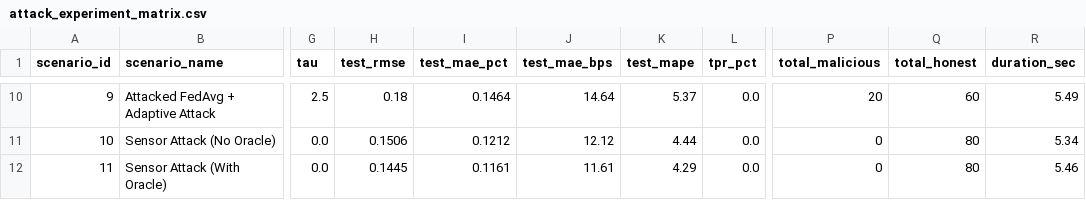
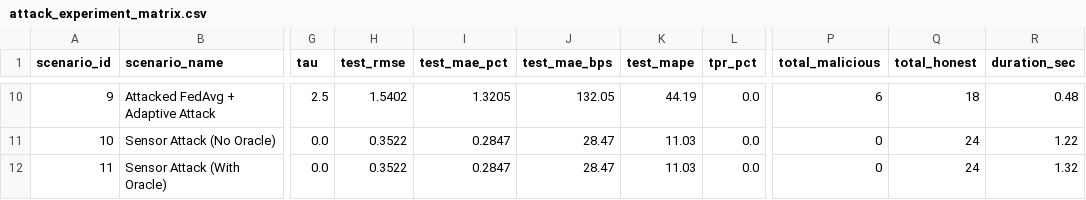
Before and after one commit to SuhasRam356/GreenFed-XAI-Blockchain-Verified-Federated-Learning-for-Green-Bond-Pricing, a CSV file: outputs/attack_experiment_matrix.csv, drawn as a sheet; only a part is shown, gaps mark what is left out; the diff covers the shown part only; the diff names each change by its address in the sheet, - before the commit and + after, or states it on an @@ line.

```diff
--- a/outputs/attack_experiment_matrix.csv
+++ b/outputs/attack_experiment_matrix.csv
-H10 (test_rmse): 0.18
+H10 (test_rmse): 1.5402
-I10 (test_mae_pct): 0.1464
+I10 (test_mae_pct): 1.3205
-J10 (test_mae_bps): 14.64
+J10 (test_mae_bps): 132.05
-K10 (test_mape): 5.37
+K10 (test_mape): 44.19
-P10 (total_malicious): 20
+P10 (total_malicious): 6
-Q10 (total_honest): 60
+Q10 (total_honest): 18
-R10 (duration_sec): 5.49
+R10 (duration_sec): 0.48
-H11 (test_rmse): 0.1506
+H11 (test_rmse): 0.3522
-I11 (test_mae_pct): 0.1212
+I11 (test_mae_pct): 0.2847
-J11 (test_mae_bps): 12.12
+J11 (test_mae_bps): 28.47
-K11 (test_mape): 4.44
+K11 (test_mape): 11.03
-Q11:Q12 (total_honest): 80
+Q11:Q12 (total_honest): 24
-R11 (duration_sec): 5.34
+R11 (duration_sec): 1.22
-H12 (test_rmse): 0.1445
+H12 (test_rmse): 0.3522
-I12 (test_mae_pct): 0.1161
+I12 (test_mae_pct): 0.2847
-J12 (test_mae_bps): 11.61
+J12 (test_mae_bps): 28.47
-K12 (test_mape): 4.29
+K12 (test_mape): 11.03
-R12 (duration_sec): 5.46
+R12 (duration_sec): 1.32
```
Also changed, not shown: 51 edited cells elsewhere in this file, outputs/tau_sensitivity_sweep.csv, 12 other files.
